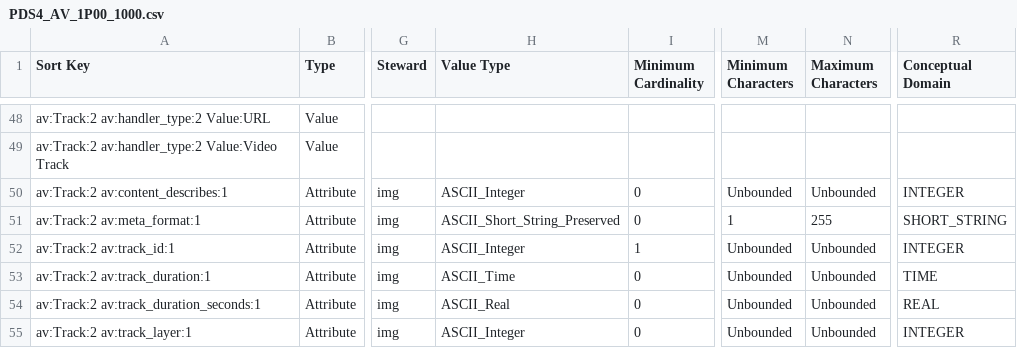
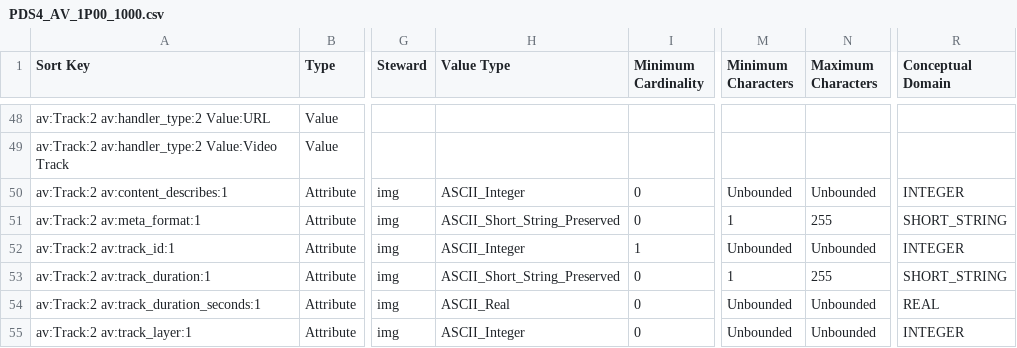
Before and after one commit to pds-data-dictionaries/ldd-av, a CSV file: build/development/f5335157cad19b96a7eb0ae2902c0ae31449b8d6/1.25.0.0/PDS4_AV_1P00_1000.csv (was build/development/c53e1afa64c33990504563d059c97b04300e6955/1.25.0.0/PDS4_AV_1P00_1000.csv), drawn as a sheet; only a part is shown, gaps mark what is left out; the diff names each change by its address in the sheet, - before the commit and + after, or states it on an @@ line.

```diff
--- a/build/development/c53e1afa64c33990504563d059c97b04300e6955/1.25.0.0/PDS4_AV_1P00_1000.csv
+++ b/build/development/f5335157cad19b96a7eb0ae2902c0ae31449b8d6/1.25.0.0/PDS4_AV_1P00_1000.csv
-H53 (Value Type): ASCII_Time
+H53 (Value Type): ASCII_Short_String_Preserved
-M53 (Minimum Characters): Unbounded
+M53 (Minimum Characters): 1
-N53 (Maximum Characters): Unbounded
+N53 (Maximum Characters): 255
-R53 (Conceptual Domain): TIME
+R53 (Conceptual Domain): SHORT_STRING
```
Also changed, not shown: 11 other files.
